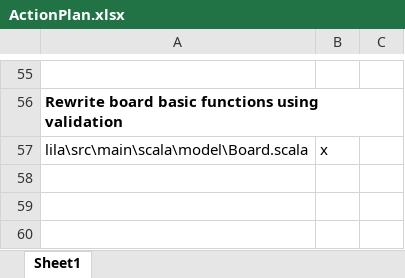
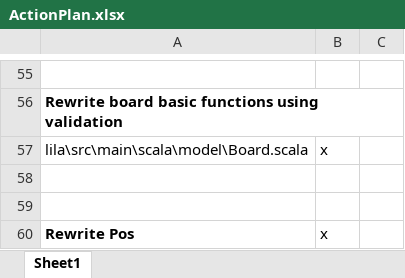
Before and after one commit to LeonidPozamantir/li-ja, an Excel workbook: ActionPlan.xlsx, sheet Sheet1, drawn as a sheet; only a part is shown, gaps mark what is left out; values as stored, in another font and other column widths than the file's, no borders; the diff names each change by its address in the sheet, - before the commit and + after, or states it on an @@ line.

Commit message:
rewrite Pos

```diff
--- a/ActionPlan.xlsx (sheet Sheet1)
+++ b/ActionPlan.xlsx (sheet Sheet1)
+row 58: (empty)
+row 59: (empty)
+row 60: Rewrite Pos | x
```
Also changed, not shown: 1 other file.
